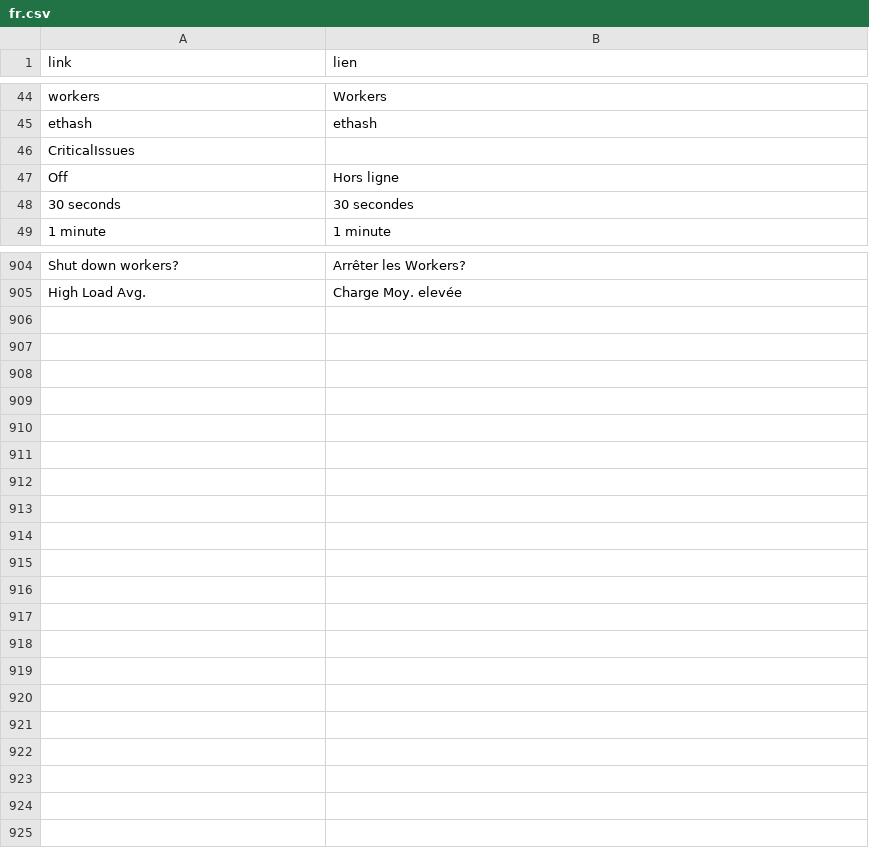
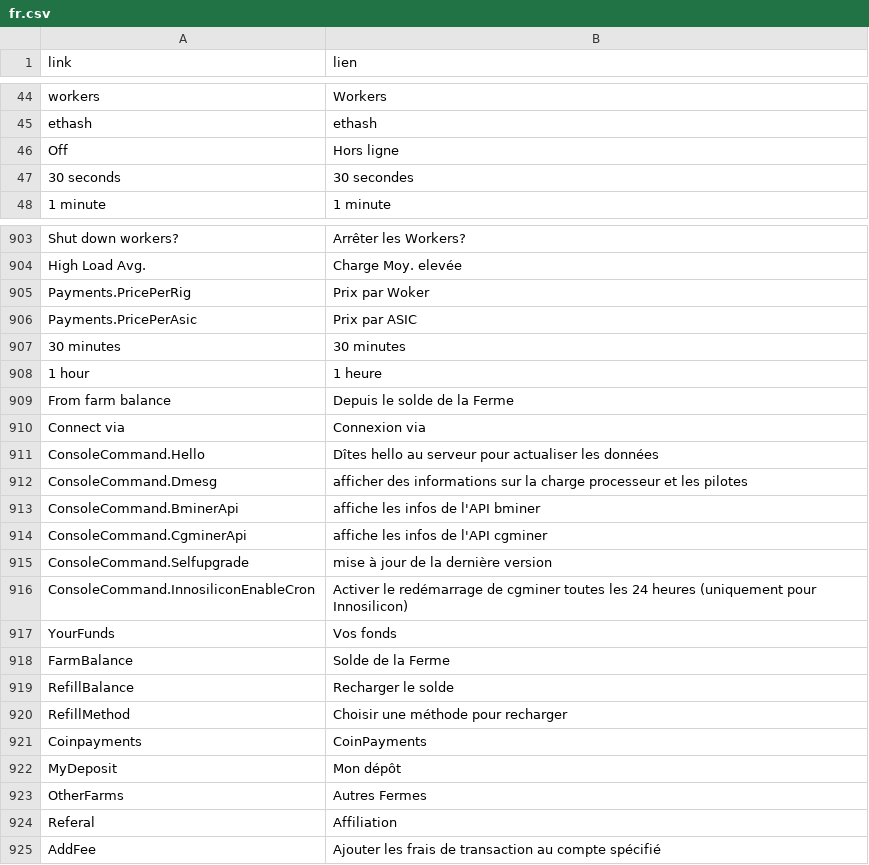
Before and after one commit to minershive/hive-i18n, a CSV file: fr.csv, drawn as a sheet; only a part is shown, gaps mark what is left out; removed rows and columns are numbered as before the commit, all else as after; the diff covers the shown part only; the diff names each change by its address in the sheet, - before the commit and + after, or states it on an @@ line.

Commit message:
Update French translation

```diff
--- a/fr.csv
+++ b/fr.csv
-row 46: CriticalIssues
+row 905: Payments.PricePerRig | Prix par Woker
+row 906: Payments.PricePerAsic | Prix par ASIC
+row 907: 30 minutes | 30 minutes
+row 908: 1 hour | 1 heure
+row 909: From farm balance | Depuis le solde de la Ferme
+row 910: Connect via | Connexion via
+row 911: ConsoleCommand.Hello | Dîtes hello au serveur pour actualiser les données
+row 912: ConsoleCommand.Dmesg | afficher des informations sur la charge processeur et les pilotes
+row 913: ConsoleCommand.BminerApi | affiche les infos de l'API bminer
+row 914: ConsoleCommand.CgminerApi | affiche les infos de l'API cgminer
+row 915: ConsoleCommand.Selfupgrade | mise à jour de la dernière version
+row 916: ConsoleCommand.InnosiliconEnableCron | Activer le redémarrage de cgminer toutes les 24 heures (uniquement pour Innosilicon)
+row 917: YourFunds | Vos fonds
+row 918: FarmBalance | Solde de la Ferme
+row 919: RefillBalance | Recharger le solde
+row 920: RefillMethod | Choisir une méthode pour recharger
+row 921: Coinpayments | CoinPayments
+row 922: MyDeposit | Mon dépôt
+row 923: OtherFarms | Autres Fermes
+row 924: Referal | Affiliation
+row 925: AddFee | Ajouter les frais de transaction au compte spécifié
```
Also changed, not shown: 2 edited cells elsewhere in this file.
